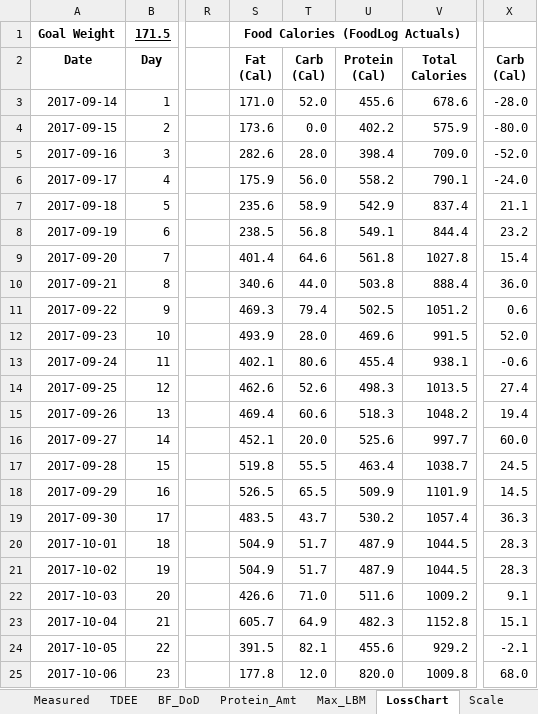
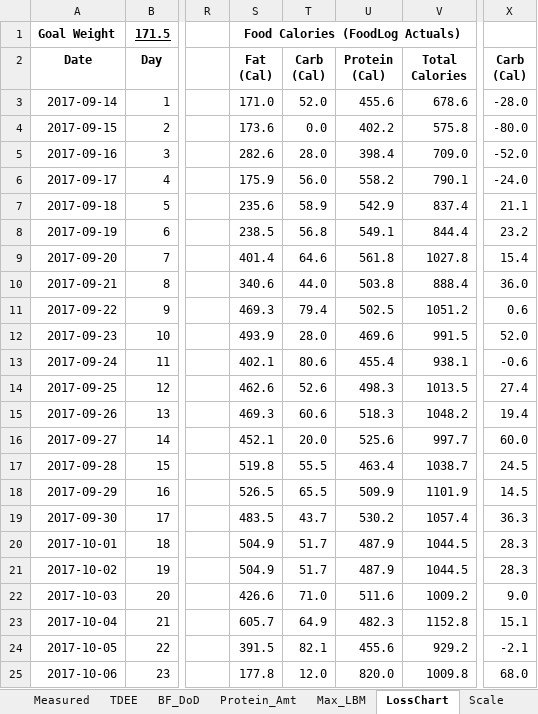
Before and after one commit to OpenKeto/KetoStuff, an Excel workbook: Calculators/Spreadsheet Calculators/DGG-LossPotential - Archive-To-2017-10-23.xlsx, sheet LossChart, drawn as a sheet; only a part is shown, gaps mark what is left out; values as stored, in another font and other column widths than the file's, no borders; the diff names each change by its address in the sheet, - before the commit and + after, or states it on an @@ line.

Commit message:
calculator adjustments

```diff
--- a/Calculators/Spreadsheet Calculators/DGG-LossPotential - Archive-To-2017-10-23.xlsx (sheet LossChart)
+++ b/Calculators/Spreadsheet Calculators/DGG-LossPotential - Archive-To-2017-10-23.xlsx (sheet LossChart)
-V4 (Total Calories): 575.9
+V4 (Total Calories): 575.8
-S15 (Fat (Cal)): 469.4
+S15 (Fat (Cal)): 469.3
-X22 (Carb (Cal)): 9.1
+X22 (Carb (Cal)): 9.0
```
Also changed, not shown: sheet TDEE, sheet FoodLog, charts or pictures, Calculators/Spreadsheet Calculators/DGG-LossPotential.xlsx.
